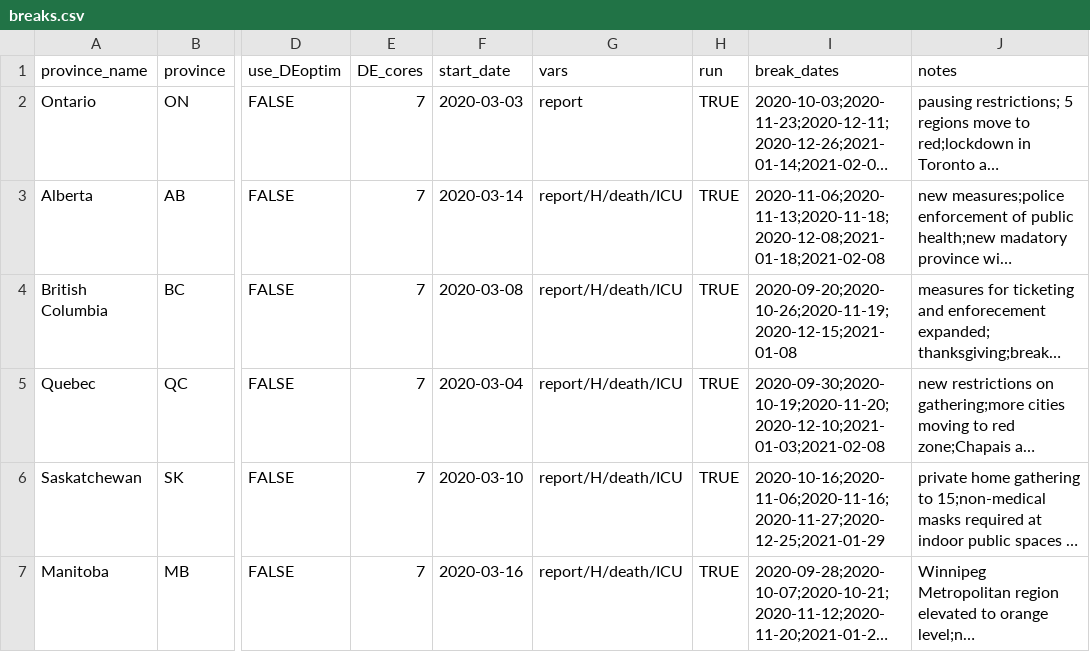
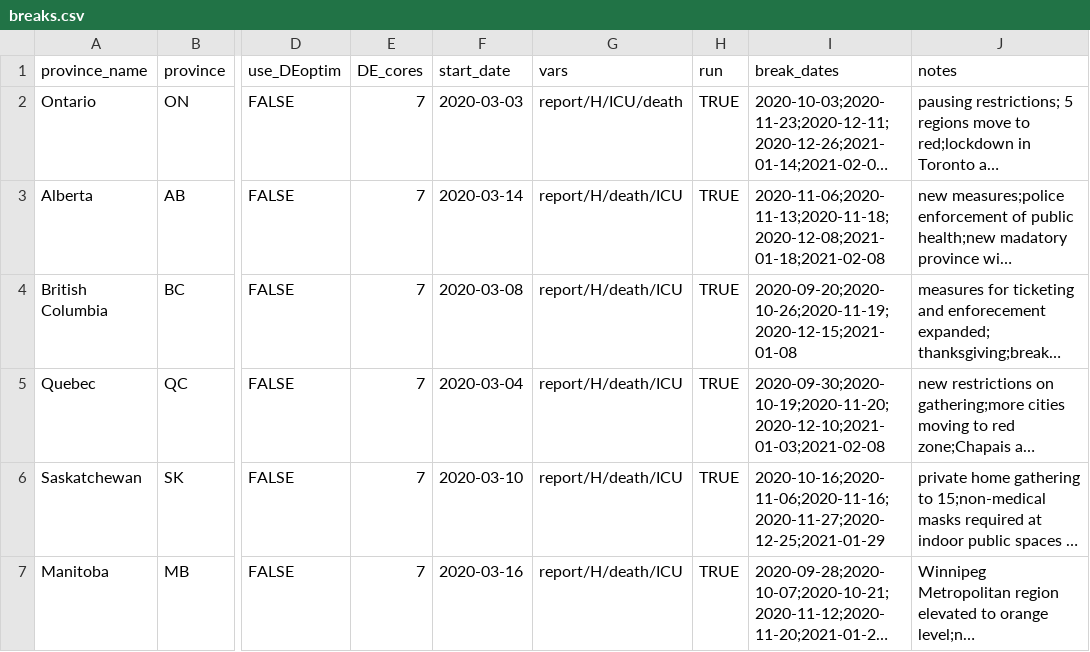
Before and after one commit to mac-theobio/macpan_base, a CSV file: code/breaks.csv, drawn as a sheet; only a part is shown, gaps mark what is left out; long unchanged cells end in …; the diff names each change by its address in the sheet, - before the commit and + after, or states it on an @@ line.

```diff
--- a/code/breaks.csv
+++ b/code/breaks.csv
-G2 (vars): report
+G2 (vars): report/H/ICU/death
```
Also changed, not shown: 2 other files.
